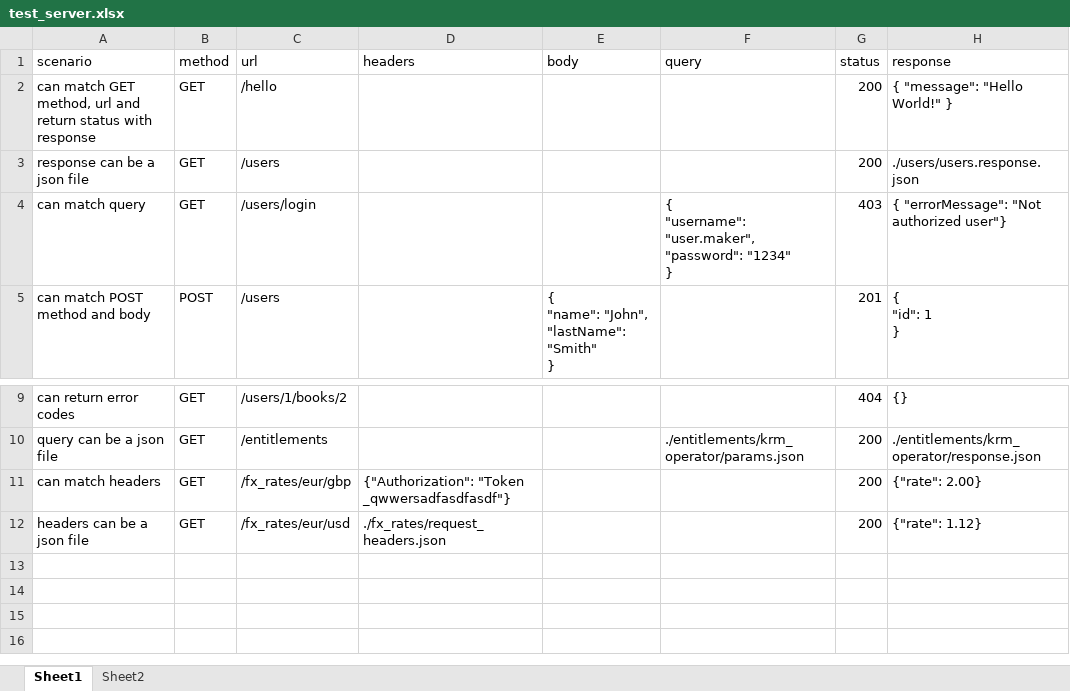
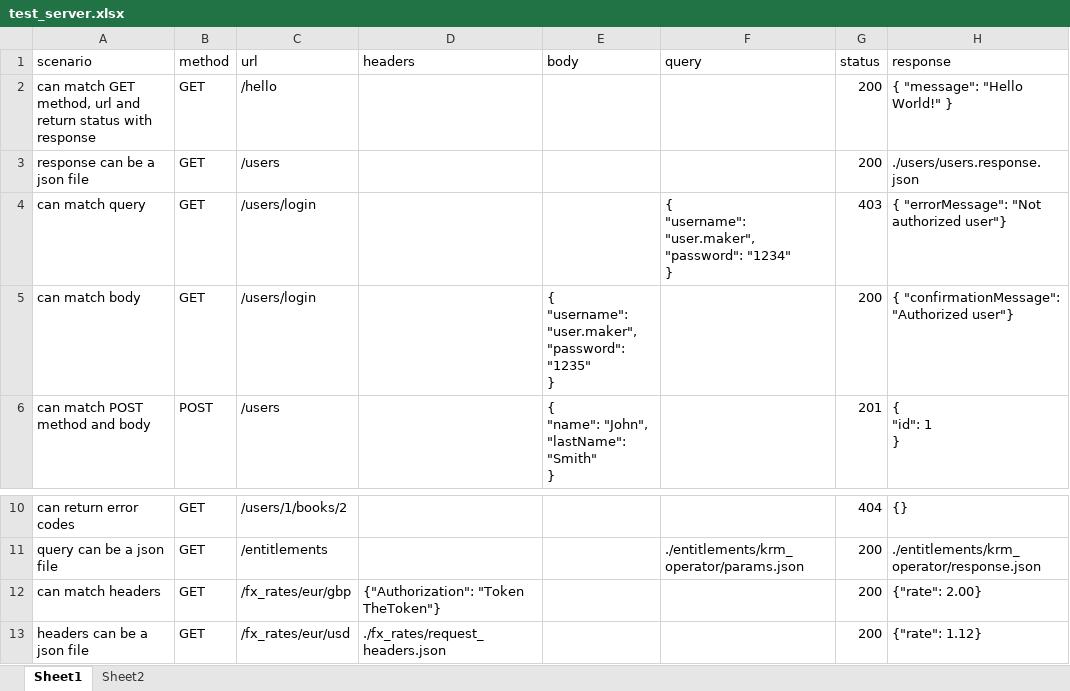
Before and after one commit to oscarcenteno/api-server-sim, an Excel workbook: test_server/test_server.xlsx, sheet Sheet1, drawn as a sheet; only a part is shown, gaps mark what is left out; values as stored, in another font and other column widths than the file's, no borders; table styles not drawn; addresses are those after the commit; ↵ is a line break in a cell; the diff names each change by its address in the sheet, - before the commit and + after, or states it on an @@ line.

Commit message:
improved tests and reporting, linting, tsc, cspell.

```diff
--- a/test_server/test_server.xlsx (sheet Sheet1)
+++ b/test_server/test_server.xlsx (sheet Sheet1)
+row 5: can match body | GET | /users/login |  | { ↵ "username": "user.maker", ↵ "password": "1235" ↵ } |  | 200 | { "confirmationMessage": "Authorized user"}
-D12 (headers): {"Authorization": "Token _qwwersadfasdfasdf"}
+D12 (headers): {"Authorization": "Token TheToken"}
```
Also changed, not shown: 33 other files.
